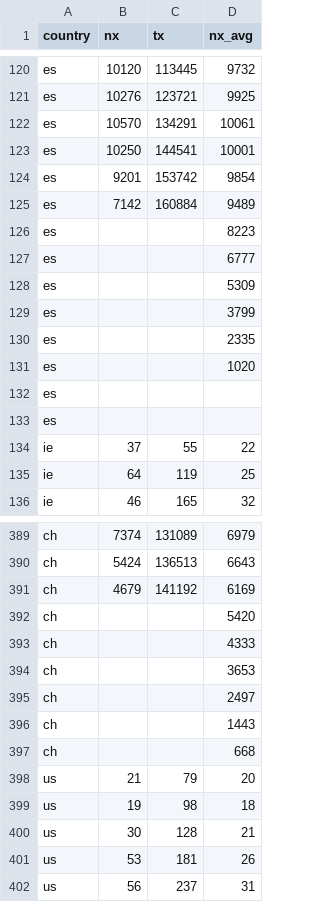
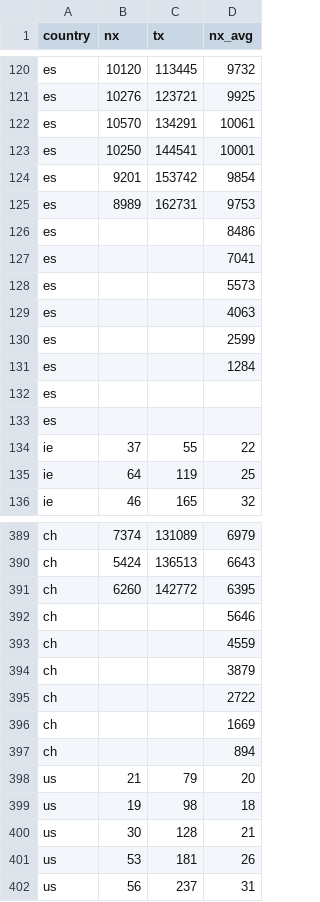
Before and after one commit to christophmoar/covid-19, a CSV file: dataset-01/covid19-normalized-timeseries.CSV, drawn as a sheet; only a part is shown, gaps mark what is left out; the diff covers the shown part only.

```diff
--- a/dataset-01/covid19-normalized-timeseries.CSV
+++ b/dataset-01/covid19-normalized-timeseries.CSV
@@ -124,9 +124,9 @@ es,10250,144541,10001
 es,9201,153742,9854
-es,7142,160884,9489
-es,,,8223
-es,,,6777
-es,,,5309
-es,,,3799
-es,,,2335
-es,,,1020
+es,8989,162731,9753
+es,,,8486
+es,,,7041
+es,,,5573
+es,,,4063
+es,,,2599
+es,,,1284
 es,,,
@@ -390,9 +390,9 @@ ch,7374,131089,6979
 ch,5424,136513,6643
-ch,4679,141192,6169
-ch,,,5420
-ch,,,4333
-ch,,,3653
-ch,,,2497
-ch,,,1443
-ch,,,668
+ch,6260,142772,6395
+ch,,,5646
+ch,,,4559
+ch,,,3879
+ch,,,2722
+ch,,,1669
+ch,,,894
 us,21,79,20
```
Also changed, not shown: 14 added rows and 14 removed rows elsewhere in this file, dataset-01/covid19-normalized-noheader.CSV, dataset-01/covid19-normalized.CSV, 4 other files.
